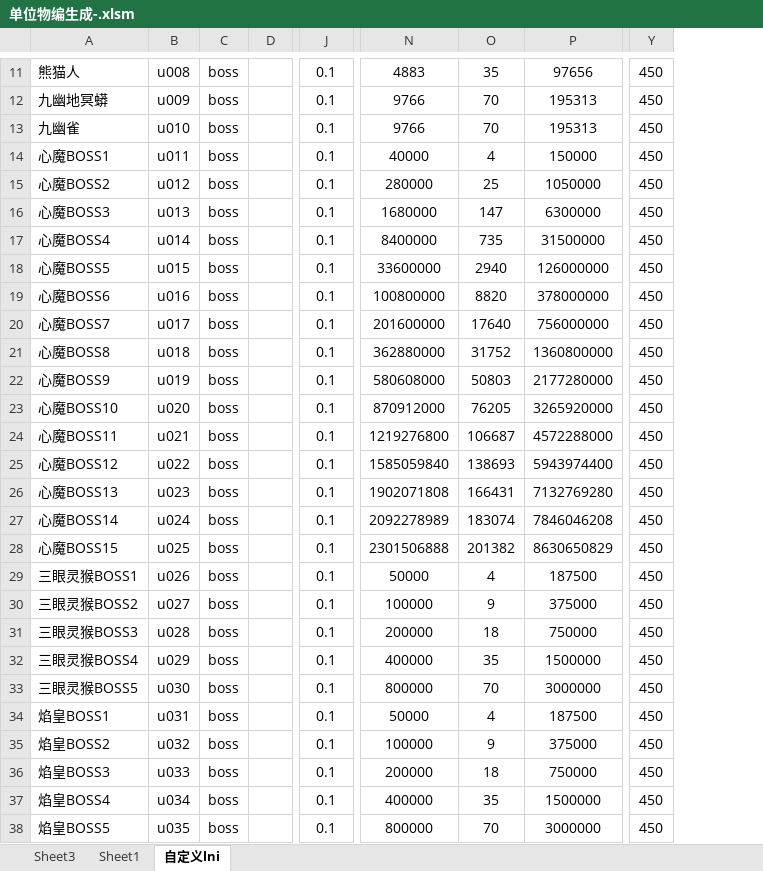
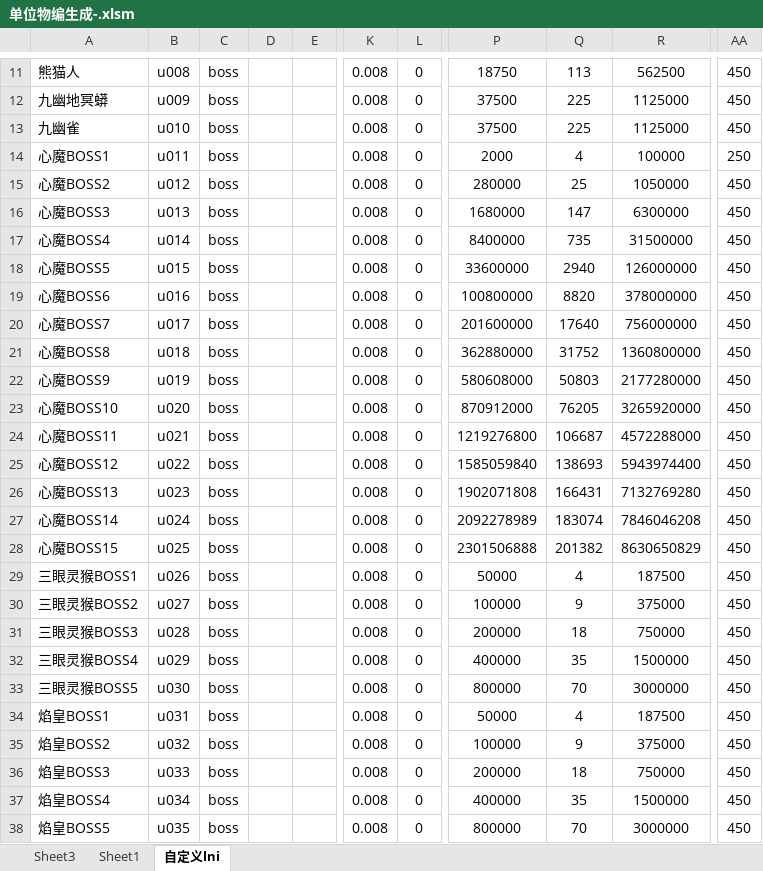
Before and after one commit to jeffworkflow/muban_defence2, an Excel workbook: map/table/单位物编生成-.xlsm, sheet 自定义lni, drawn as a sheet; only a part is shown, gaps mark what is left out; values as stored, in another font and other column widths than the file's, no borders; addresses are those after the commit; the diff covers the shown part only; the diff names each change by its address in the sheet, - before the commit and + after, or states it on an @@ line.

```diff
--- a/map/table/单位物编生成-.xlsm (sheet 自定义lni)
+++ b/map/table/单位物编生成-.xlsm (sheet 自定义lni)
+column D, empty
+column L, rows 11-38: all 0
-K11:K38: 0.1
+K11:K38: 0.008
-P11: 4883
+P11: 18750
-Q11: 35
+Q11: 113
-R11: 97656
+R11: 562500
-P12:P13: 9766
+P12:P13: 37500
-Q12:Q13: 70
+Q12:Q13: 225
-R12:R13: 195313
+R12:R13: 1125000
-P14: 40000
+P14: 2000
-R14: 150000
+R14: 100000
-AA14: 450
+AA14: 250
```
Also changed, not shown: 75 edited cells elsewhere in this sheet, sheet Sheet3, formulas that keep their value, map/table/商品.xlsm, map/table/英雄物编生成.xlsm, 5 other files.
